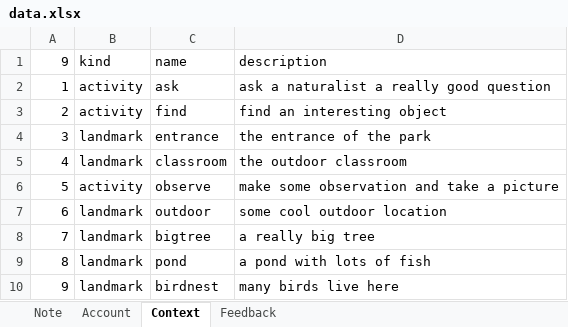
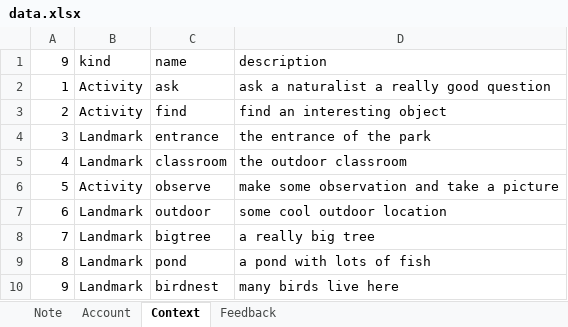
Before and after one commit to jasoma/naturenet-api, an Excel workbook: data.xlsx, sheet Context, drawn as a sheet; values as stored, in another font and other column widths than the file's, no borders; the diff names each change by its address in the sheet, - before the commit and + after, or states it on an @@ line.

Commit message:
get landmarks, activities

```diff
--- a/data.xlsx (sheet Context)
+++ b/data.xlsx (sheet Context)
-B2:B3: activity
+B2:B3: Activity
-B4:B5: landmark
+B4:B5: Landmark
-B6: activity
+B6: Activity
-B7:B10: landmark
+B7:B10: Landmark
```
Also changed, not shown: 3 other files.
